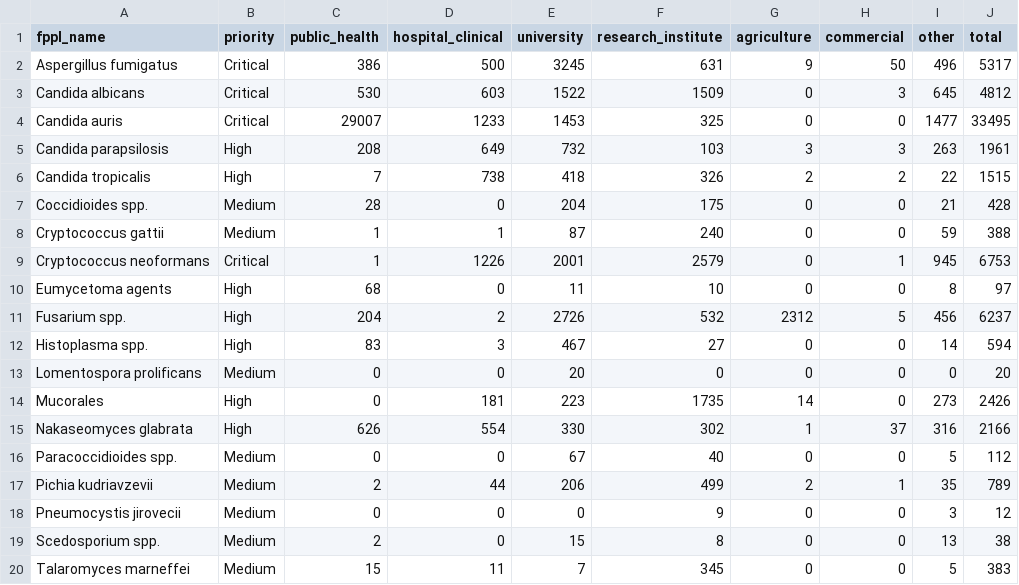
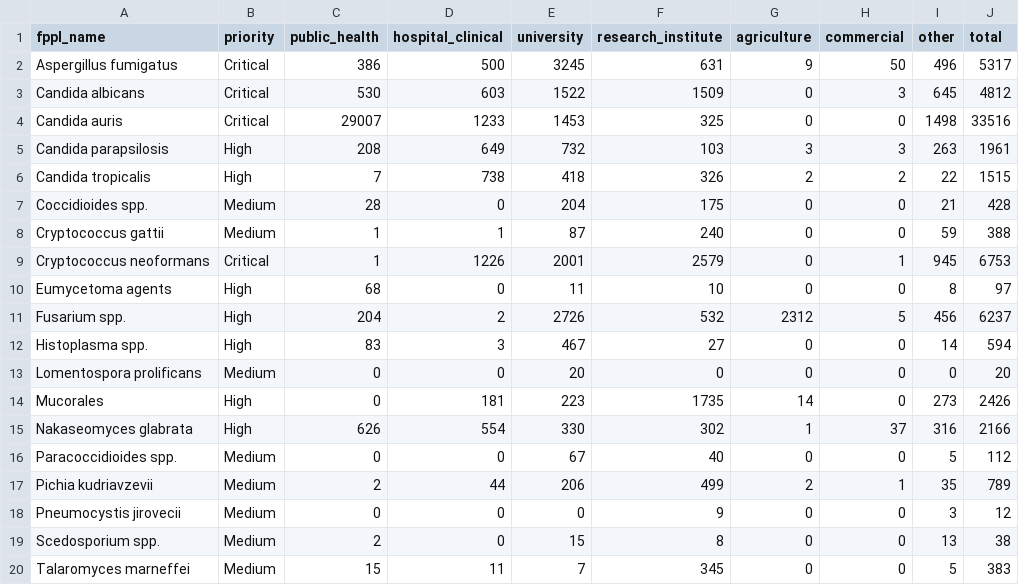
Before and after one commit to happykhan/fungiwatch, a CSV file: build/submitter_categories.csv, drawn as a sheet.

```diff
--- a/build/submitter_categories.csv
+++ b/build/submitter_categories.csv
@@ -3,3 +3,3 @@ Aspergillus fumigatus,Critical,386,500,3245,631,9,50,496,5317
 Candida albicans,Critical,530,603,1522,1509,0,3,645,4812
-Candida auris,Critical,29007,1233,1453,325,0,0,1477,33495
+Candida auris,Critical,29007,1233,1453,325,0,0,1498,33516
 Candida parapsilosis,High,208,649,732,103,3,3,263,1961
```
Also changed, not shown: build/host_categories.csv, 5 other files.
